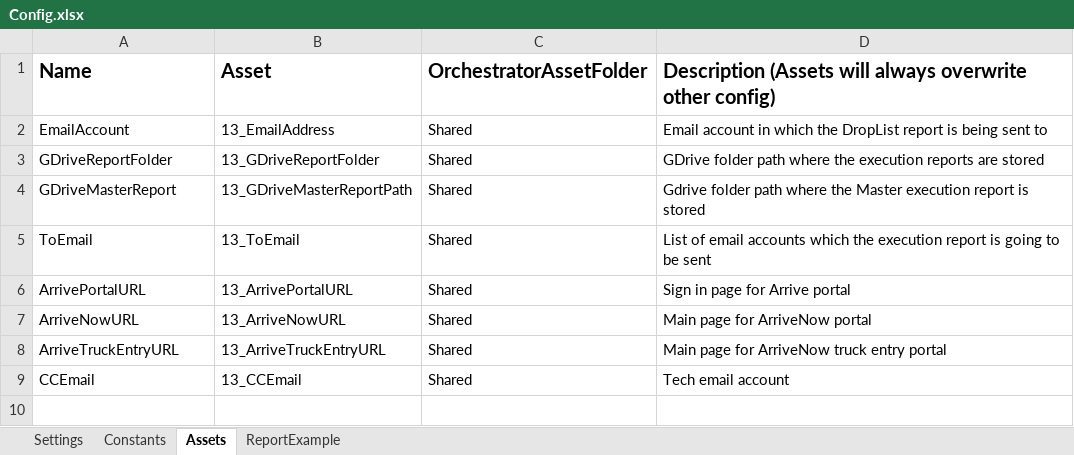
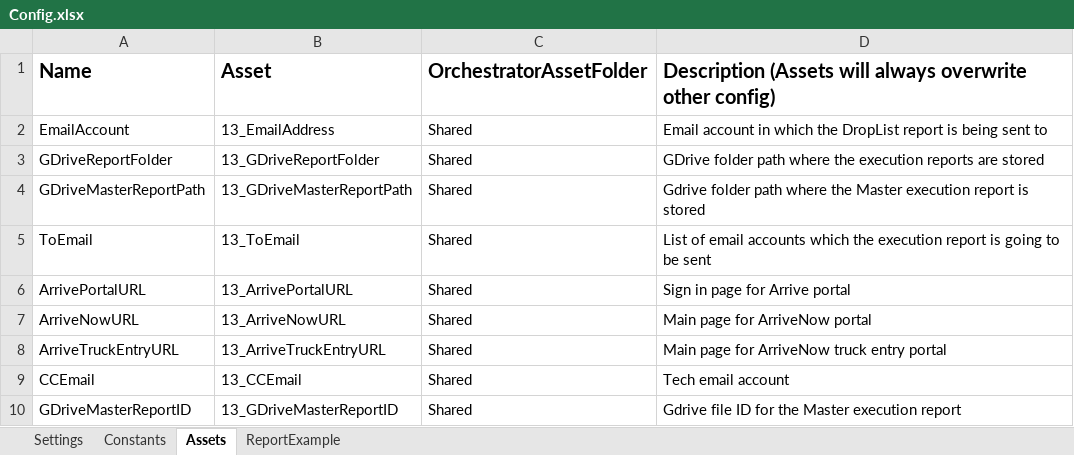
Before and after one commit to rrodriguezhernandez/13_Legal_DropList, an Excel workbook: Data/Config.xlsx, sheet Assets, drawn as a sheet; values as stored, in another font and other column widths than the file's, no borders; the diff names each change by its address in the sheet, - before the commit and + after, or states it on an @@ line.

```diff
--- a/Data/Config.xlsx (sheet Assets)
+++ b/Data/Config.xlsx (sheet Assets)
-A4 (Name): GDriveMasterReport
+A4 (Name): GDriveMasterReportPath
+row 10: GDriveMasterReportID | 13_GDriveMasterReportID | Shared | Gdrive file ID for the Master execution report
```
Also changed, not shown: 3 other files.
